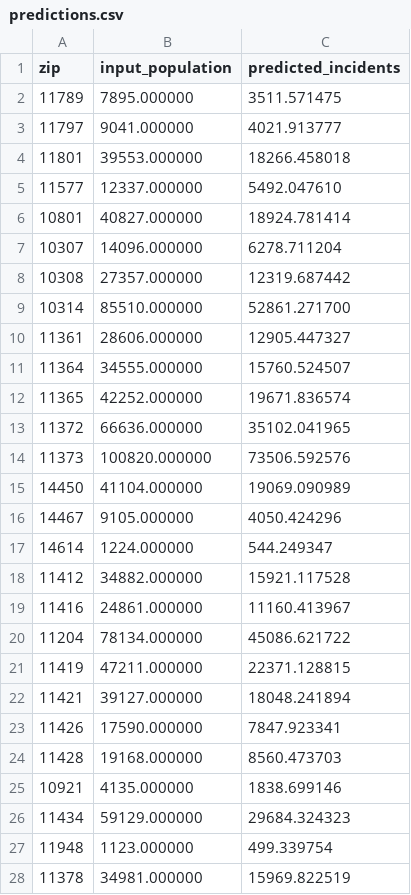
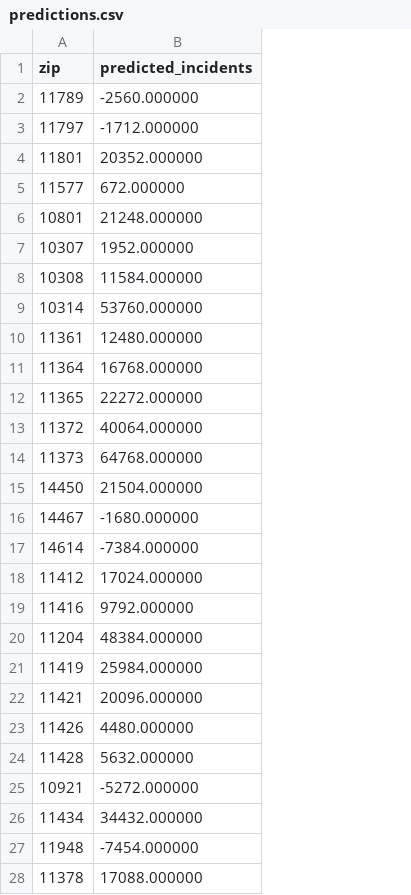
Before and after one commit to nyucusp/gx5003-fall2013, a CSV file: cbj238/assignment6/predictions.csv, drawn as a sheet; only a part is shown; removed rows and columns are numbered as before the commit, all else as after; the diff covers the shown part only; the diff names each change by its address in the sheet, - before the commit and + after, or states it on an @@ line.

Commit message:
added code i used to process the irs zips, and modified the preditions.csv to only include the specified columns.

```diff
--- a/cbj238/assignment6/predictions.csv
+++ b/cbj238/assignment6/predictions.csv
-column B (input_population), rows 2-28: 7895.000000 | 9041.000000 | 39553.000000 | 12337.000000 | 40827.000000 | 14096.000000 | 27357.000000 | 85510.000000 | 28606.000000 | 34555.000000 | 42252.000000 | 66636.000000 | 100820.000000 | 41104.000000 | 9105.000000 | 1224.000000 | 34882.000000 | 24861.000000 | 78134.000000 | 47211.000000 | 39127.000000 | 17590.000000 | 19168.000000 | 4135.000000 | 59129.000000 | 1123.000000 | 34981.000000
-B2 (predicted_incidents): 3511.571475
+B2 (predicted_incidents): -2560.000000
-B3 (predicted_incidents): 4021.913777
+B3 (predicted_incidents): -1712.000000
-B4 (predicted_incidents): 18266.458018
+B4 (predicted_incidents): 20352.000000
-B5 (predicted_incidents): 5492.047610
+B5 (predicted_incidents): 672.000000
-B6 (predicted_incidents): 18924.781414
+B6 (predicted_incidents): 21248.000000
-B7 (predicted_incidents): 6278.711204
+B7 (predicted_incidents): 1952.000000
-B8 (predicted_incidents): 12319.687442
+B8 (predicted_incidents): 11584.000000
-B9 (predicted_incidents): 52861.271700
+B9 (predicted_incidents): 53760.000000
-B10 (predicted_incidents): 12905.447327
+B10 (predicted_incidents): 12480.000000
-B11 (predicted_incidents): 15760.524507
+B11 (predicted_incidents): 16768.000000
-B12 (predicted_incidents): 19671.836574
+B12 (predicted_incidents): 22272.000000
-B13 (predicted_incidents): 35102.041965
+B13 (predicted_incidents): 40064.000000
-B14 (predicted_incidents): 73506.592576
+B14 (predicted_incidents): 64768.000000
-B15 (predicted_incidents): 19069.090989
+B15 (predicted_incidents): 21504.000000
-B16 (predicted_incidents): 4050.424296
+B16 (predicted_incidents): -1680.000000
-B17 (predicted_incidents): 544.249347
+B17 (predicted_incidents): -7384.000000
-B18 (predicted_incidents): 15921.117528
+B18 (predicted_incidents): 17024.000000
-B19 (predicted_incidents): 11160.413967
+B19 (predicted_incidents): 9792.000000
-B20 (predicted_incidents): 45086.621722
+B20 (predicted_incidents): 48384.000000
-B21 (predicted_incidents): 22371.128815
+B21 (predicted_incidents): 25984.000000
-B22 (predicted_incidents): 18048.241894
+B22 (predicted_incidents): 20096.000000
-B23 (predicted_incidents): 7847.923341
+B23 (predicted_incidents): 4480.000000
-B24 (predicted_incidents): 8560.473703
+B24 (predicted_incidents): 5632.000000
-B25 (predicted_incidents): 1838.699146
+B25 (predicted_incidents): -5272.000000
-B26 (predicted_incidents): 29684.324323
+B26 (predicted_incidents): 34432.000000
-B27 (predicted_incidents): 499.339754
+B27 (predicted_incidents): -7454.000000
-B28 (predicted_incidents): 15969.822519
+B28 (predicted_incidents): 17088.000000
```
Also changed, not shown: 87 edited cells elsewhere in this file, 2 other files.
